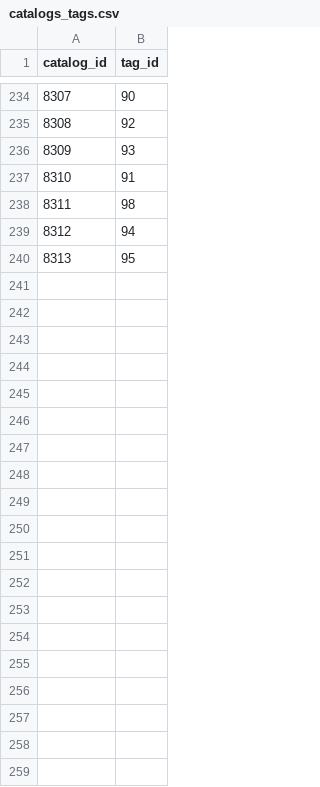
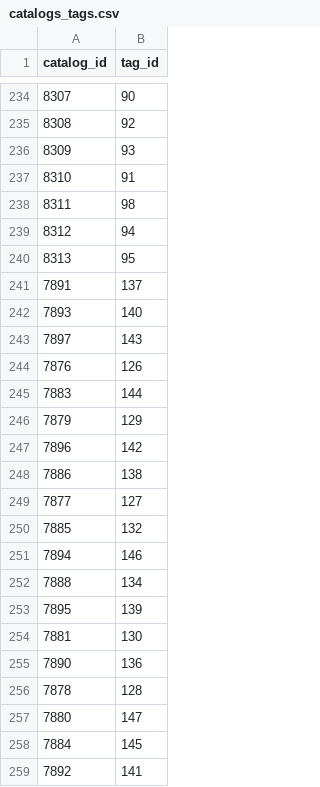
Before and after one commit to Bnei-Baruch/mdb, a CSV file: importer/kmedia/data/catalogs_tags.csv, drawn as a sheet; only a part is shown, gaps mark what is left out; the diff covers the shown part only; the diff names each change by its address in the sheet, - before the commit and + after, or states it on an @@ line.

Commit message:
Importer - kmedia clips

```diff
--- a/importer/kmedia/data/catalogs_tags.csv
+++ b/importer/kmedia/data/catalogs_tags.csv
+row 241: 7891 | 137
+row 242: 7893 | 140
+row 243: 7897 | 143
+row 244: 7876 | 126
+row 245: 7883 | 144
+row 246: 7879 | 129
+row 247: 7896 | 142
+row 248: 7886 | 138
+row 249: 7877 | 127
+row 250: 7885 | 132
+row 251: 7894 | 146
+row 252: 7888 | 134
+row 253: 7895 | 139
+row 254: 7881 | 130
+row 255: 7890 | 136
+row 256: 7878 | 128
+row 257: 7880 | 147
+row 258: 7884 | 145
+row 259: 7892 | 141
```
Also changed, not shown: 14 added rows elsewhere in this file, 3 other files.
